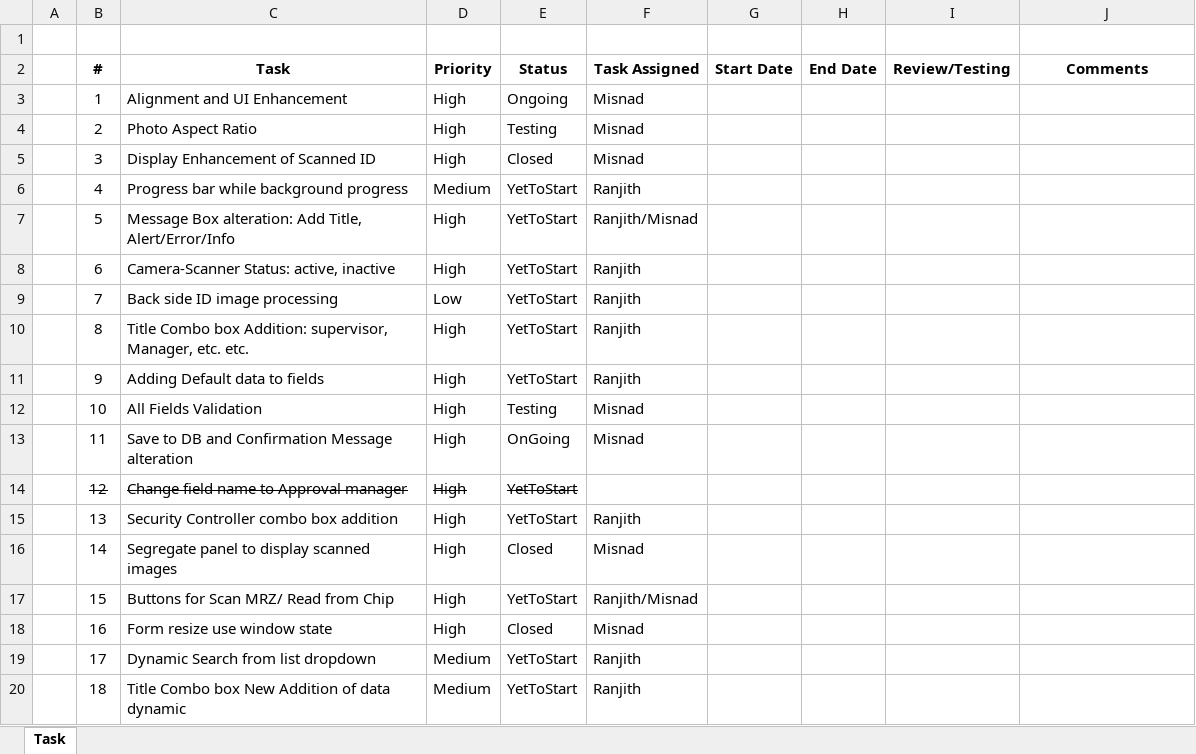
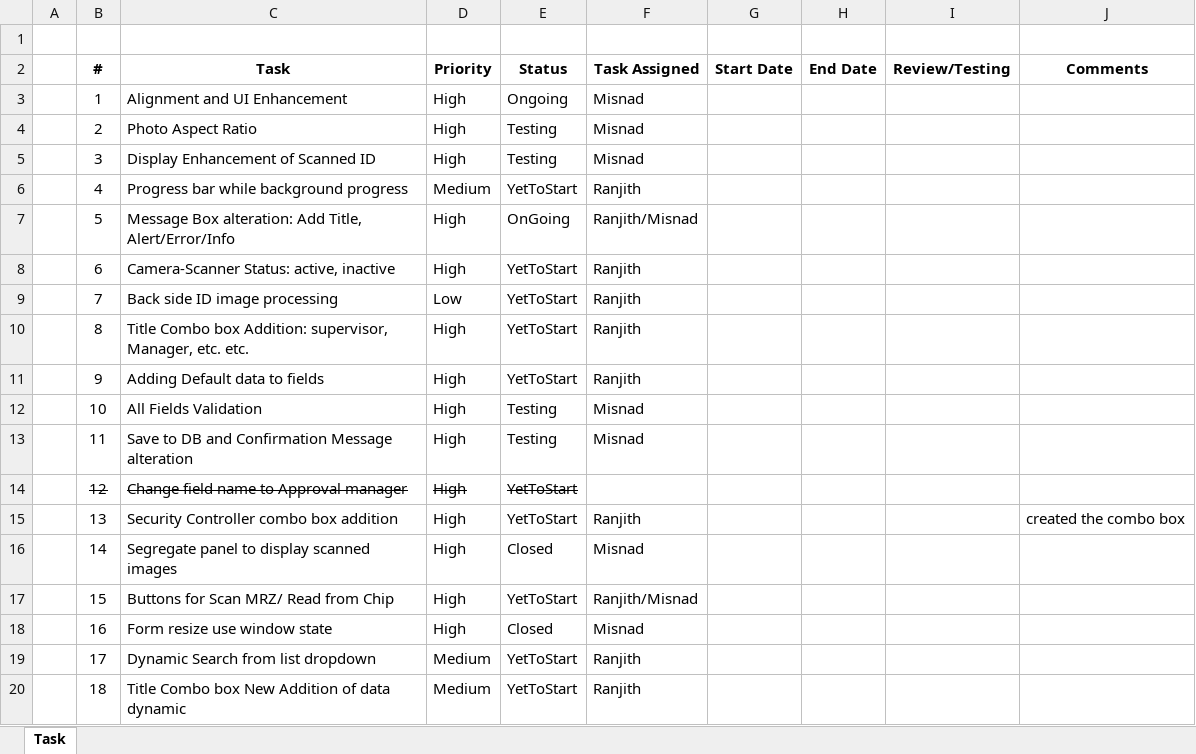
Before and after one commit to RanjithGowdaMN/GuestRegistrationForm, an Excel workbook: AppTracker.xlsx, sheet Task, drawn as a sheet; values as stored, in another font and other column widths than the file's, no borders; conditional formats not drawn; the diff names each change by its address in the sheet, - before the commit and + after, or states it on an @@ line.

Commit message:
combobox for title

```diff
--- a/AppTracker.xlsx (sheet Task)
+++ b/AppTracker.xlsx (sheet Task)
-E5 (Status): Closed
+E5 (Status): Testing
-E7 (Status): YetToStart
+E7 (Status): OnGoing
-E13 (Status): OnGoing
+E13 (Status): Testing
-J15 (Comments): (empty)
+J15 (Comments): created the combo box
```
Also changed, not shown: 4 other files.
